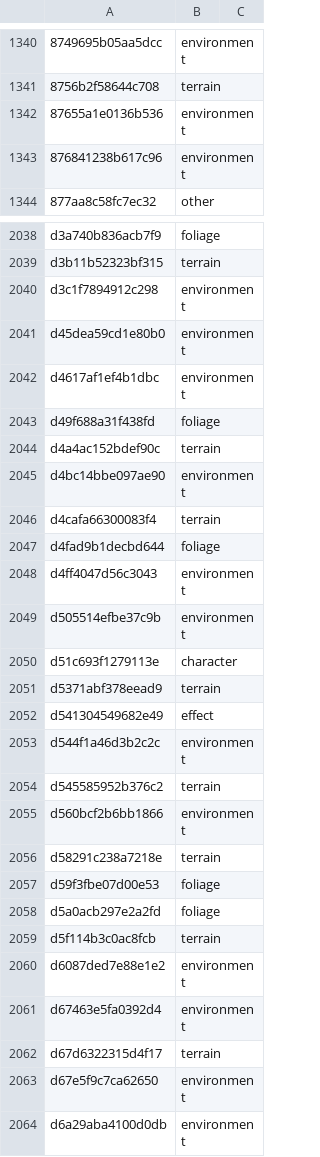
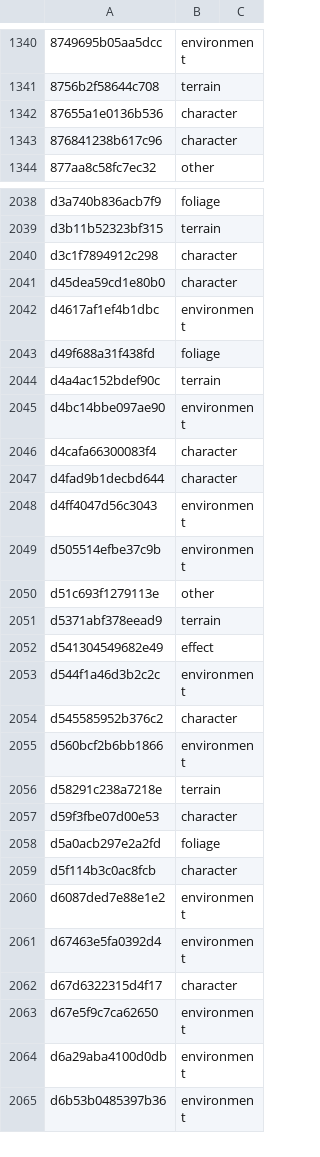
Before and after one commit to AndrewAltimit/legend-of-legaia-re, a TSV file: crates/asset/src/data/tim_categories.tsv, drawn as a sheet; only a part is shown, gaps mark what is left out; the shorter side is filled out with more unchanged rows; the diff covers the shown part only; the diff names each change by its address in the sheet, - before the commit and + after, or states it on an @@ line.

```diff
--- a/crates/asset/src/data/tim_categories.tsv
+++ b/crates/asset/src/data/tim_categories.tsv
-B1342:B1343: environment
+B1342:B1343: character
-B2040:B2041: environment
+B2040:B2041: character
-B2046: terrain
+B2046: character
-B2047: foliage
+B2047: character
-B2050: character
+B2050: other
-B2054: terrain
+B2054: character
-B2057: foliage
+B2057: character
-B2059: terrain
+B2059: character
-B2062: terrain
+B2062: character
```
Also changed, not shown: 154 edited cells elsewhere in this file, 5 other files.
